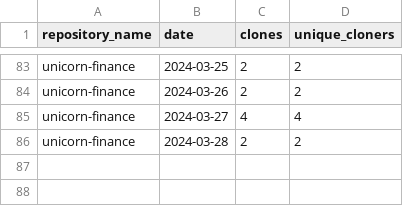
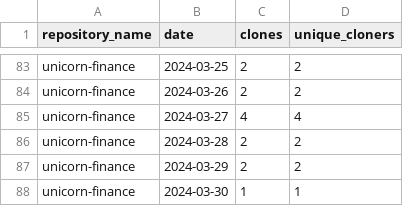
Before and after one commit to jpmorgan-payments/unicorn-finance, a CSV file: metrics/clone-stats-sorted.csv, drawn as a sheet; only a part is shown, gaps mark what is left out; the diff names each change by its address in the sheet, - before the commit and + after, or states it on an @@ line.

```diff
--- a/metrics/clone-stats-sorted.csv
+++ b/metrics/clone-stats-sorted.csv
+row 87: unicorn-finance | 2024-03-29 | 2 | 2
+row 88: unicorn-finance | 2024-03-30 | 1 | 1
```
Also changed, not shown: metrics/clone-stats.csv, metrics/referrer-stats-sorted.csv, 3 other files.
